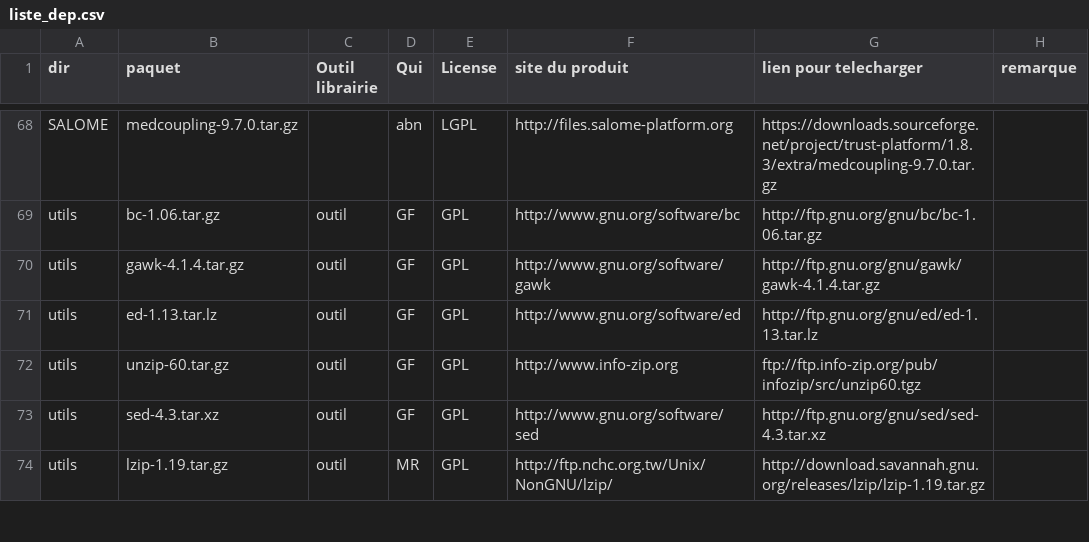
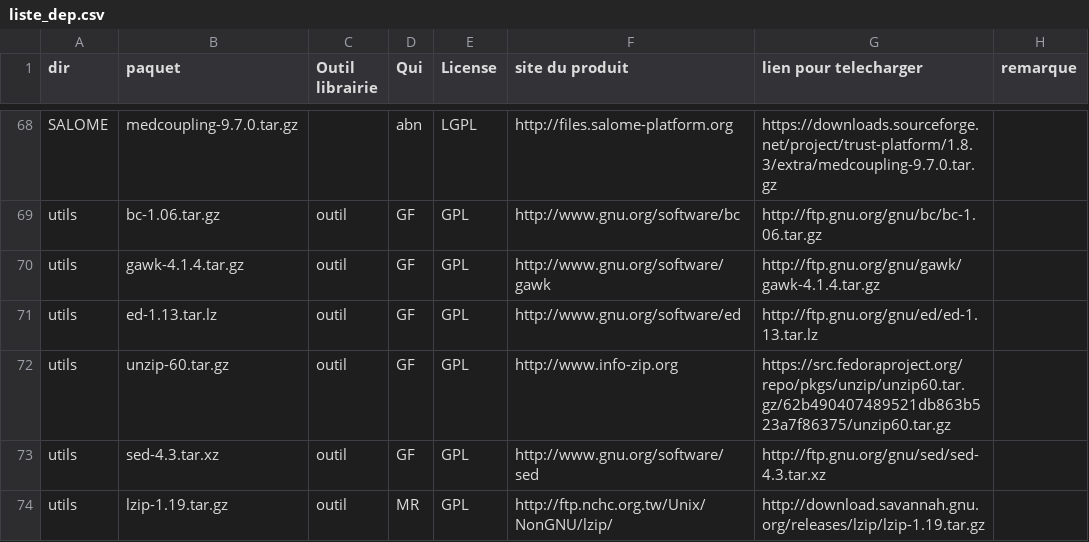
Before and after one commit to cea-trust-platform/trust-code, a CSV file: bin/gestion_externalpackages/liste_dep.csv, drawn as a sheet; only a part is shown, gaps mark what is left out.

```diff
--- a/bin/gestion_externalpackages/liste_dep.csv
+++ b/bin/gestion_externalpackages/liste_dep.csv
@@ -71,3 +71,3 @@ utils,gawk-4.1.4.tar.gz,outil,GF,GPL,http://www.gnu.org/software/gawk,http://ftp
 utils,ed-1.13.tar.lz,outil,GF,GPL,http://www.gnu.org/software/ed,http://ftp.gnu.org/gnu/ed/ed-1.13.tar.lz,
-utils,unzip-60.tar.gz,outil,GF,GPL,http://www.info-zip.org,ftp://ftp.info-zip.org/pub/infozip/src/unzip60.tgz,
+utils,unzip-60.tar.gz,outil,GF,GPL,http://www.info-zip.org,https://src.fedoraproject.org/repo/pkgs/unzip/unzip60.tar.gz/62b490407489521db863b523a7f86375/unzip60.tar.gz,
 utils,sed-4.3.tar.xz,outil,GF,GPL,http://www.gnu.org/software/sed,http://ftp.gnu.org/gnu/sed/sed-4.3.tar.xz,
```
Also changed, not shown: 6 other files.
